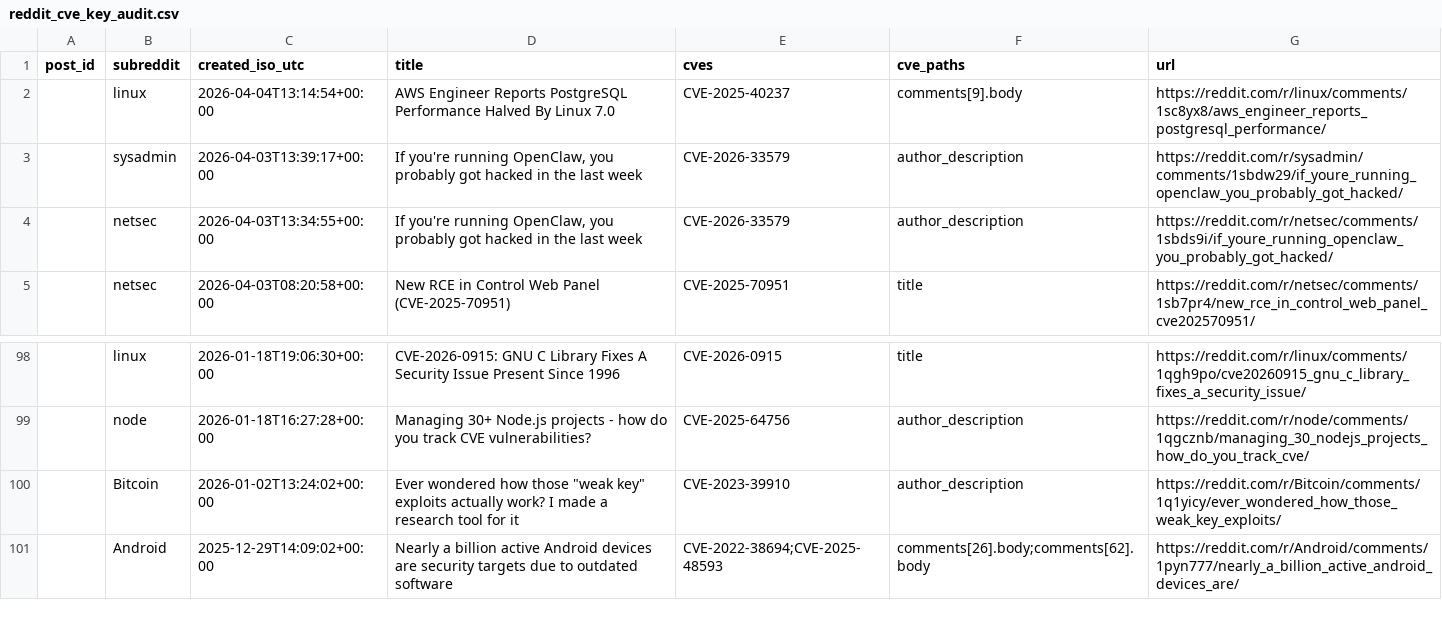
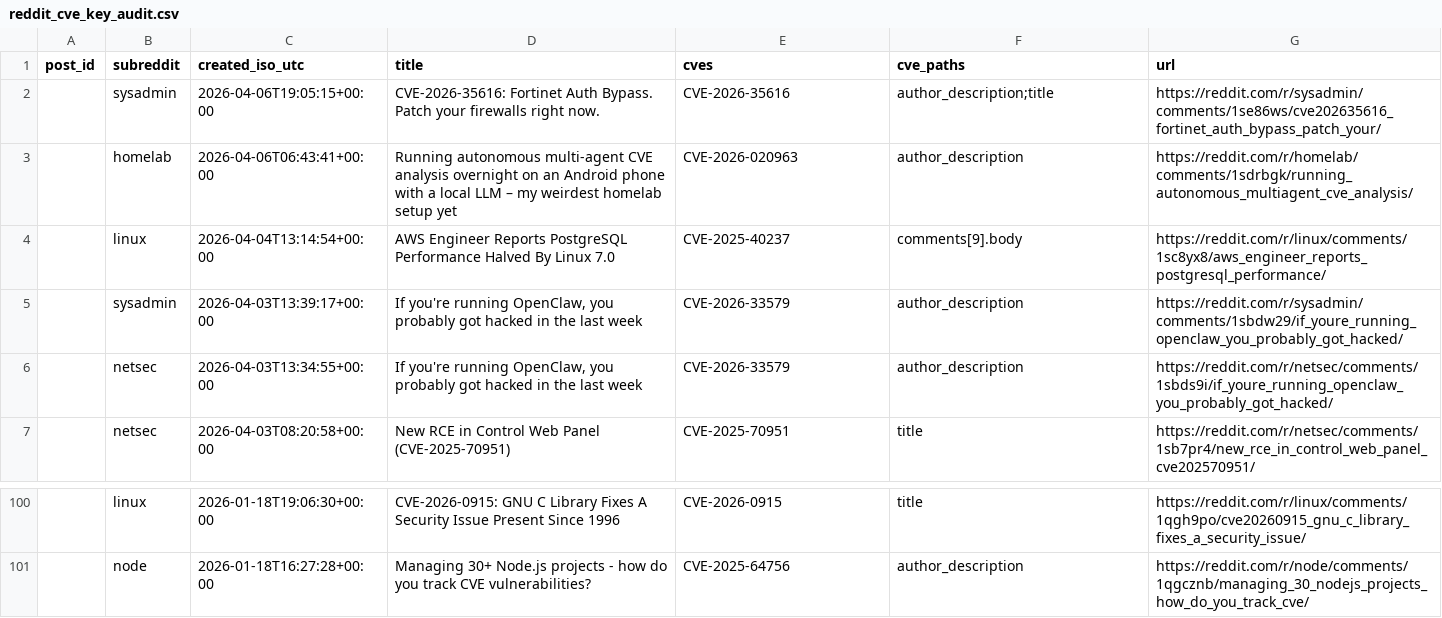
Before and after one commit to therohantilwani/Reddit_CVE_detection, a CSV file: reddit_cve_key_audit.csv, drawn as a sheet; only a part is shown, gaps mark what is left out; removed rows and columns are numbered as before the commit, all else as after; the diff names each change by its address in the sheet, - before the commit and + after, or states it on an @@ line.

```diff
--- a/reddit_cve_key_audit.csv
+++ b/reddit_cve_key_audit.csv
+row 2:  | sysadmin | 2026-04-06T19:05:15+00:00 | CVE-2026-35616: Fortinet Auth Bypass. Patch your firewalls right now. | CVE-2026-35616 | author_description;title | https://reddit.com/r/sysadmin/comments/1se86ws/cve202635616_fortinet_auth_bypass_patch_your/
+row 3:  | homelab | 2026-04-06T06:43:41+00:00 | Running autonomous multi-agent CVE analysis overnight on an Android phone with a local LLM – my weirdest homelab setup yet | CVE-2026-020963 | author_description | https://reddit.com/r/homelab/comments/1sdrbgk/running_autonomous_multiagent_cve_analysis/
-row 100:  | Bitcoin | 2026-01-02T13:24:02+00:00 | Ever wondered how those "weak key" exploits actually work? I made a research tool for it | CVE-2023-39910 | author_description | https://reddit.com/r/Bitcoin/comments/1q1yicy/ever_wondered_how_those_weak_key_exploits/
-row 101:  | Android | 2025-12-29T14:09:02+00:00 | Nearly a billion active Android devices are security targets due to outdated software | CVE-2022-38694;CVE-2025-48593 | comments[26].body;comments[62].body | https://reddit.com/r/Android/comments/1pyn777/nearly_a_billion_active_android_devices_are/
```
Also changed, not shown: cve_lead_time.csv, cve_summary.csv, 3 other files.
